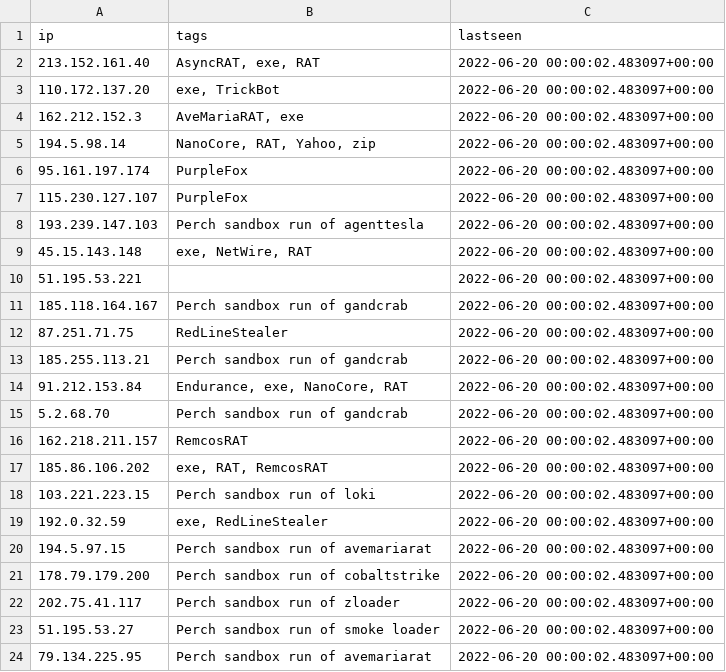
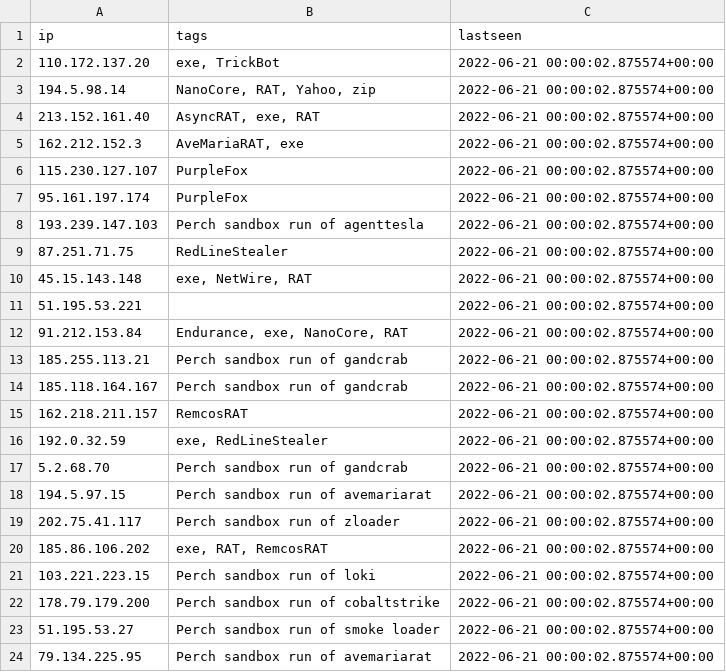
Before and after one commit to ConnectWise-Software/ConnectWise-CRU, a CSV file: ips.csv, drawn as a sheet.

```diff
--- a/ips.csv
+++ b/ips.csv
@@ -1,24 +1,24 @@
 "ip","tags","lastseen"
-"213.152.161.40","AsyncRAT, exe, RAT","2022-06-20 00:00:02.483097+00:00"
-"110.172.137.20","exe, TrickBot","2022-06-20 00:00:02.483097+00:00"
-"162.212.152.3","AveMariaRAT, exe","2022-06-20 00:00:02.483097+00:00"
-"194.5.98.14","NanoCore, RAT, Yahoo, zip","2022-06-20 00:00:02.483097+00:00"
-"95.161.197.174","PurpleFox","2022-06-20 00:00:02.483097+00:00"
-"115.230.127.107","PurpleFox","2022-06-20 00:00:02.483097+00:00"
-"193.239.147.103","Perch sandbox run of agenttesla","2022-06-20 00:00:02.483097+00:00"
-"45.15.143.148","exe, NetWire, RAT","2022-06-20 00:00:02.483097+00:00"
-"51.195.53.221","","2022-06-20 00:00:02.483097+00:00"
-"185.118.164.167","Perch sandbox run of gandcrab","2022-06-20 00:00:02.483097+00:00"
-"87.251.71.75","RedLineStealer","2022-06-20 00:00:02.483097+00:00"
-"185.255.113.21","Perch sandbox run of gandcrab","2022-06-20 00:00:02.483097+00:00"
-"91.212.153.84","Endurance, exe, NanoCore, RAT","2022-06-20 00:00:02.483097+00:00"
-"5.2.68.70","Perch sandbox run of gandcrab","2022-06-20 00:00:02.483097+00:00"
-"162.218.211.157","RemcosRAT","2022-06-20 00:00:02.483097+00:00"
-"185.86.106.202","exe, RAT, RemcosRAT","2022-06-20 00:00:02.483097+00:00"
-"103.221.223.15","Perch sandbox run of loki","2022-06-20 00:00:02.483097+00:00"
-"192.0.32.59","exe, RedLineStealer","2022-06-20 00:00:02.483097+00:00"
-"194.5.97.15","Perch sandbox run of avemariarat","2022-06-20 00:00:02.483097+00:00"
-"178.79.179.200","Perch sandbox run of cobaltstrike","2022-06-20 00:00:02.483097+00:00"
-"202.75.41.117","Perch sandbox run of zloader","2022-06-20 00:00:02.483097+00:00"
-"51.195.53.27","Perch sandbox run of smoke loader","2022-06-20 00:00:02.483097+00:00"
-"79.134.225.95","Perch sandbox run of avemariarat","2022-06-20 00:00:02.483097+00:00"
+"110.172.137.20","exe, TrickBot","2022-06-21 00:00:02.875574+00:00"
+"194.5.98.14","NanoCore, RAT, Yahoo, zip","2022-06-21 00:00:02.875574+00:00"
+"213.152.161.40","AsyncRAT, exe, RAT","2022-06-21 00:00:02.875574+00:00"
+"162.212.152.3","AveMariaRAT, exe","2022-06-21 00:00:02.875574+00:00"
+"115.230.127.107","PurpleFox","2022-06-21 00:00:02.875574+00:00"
+"95.161.197.174","PurpleFox","2022-06-21 00:00:02.875574+00:00"
+"193.239.147.103","Perch sandbox run of agenttesla","2022-06-21 00:00:02.875574+00:00"
+"87.251.71.75","RedLineStealer","2022-06-21 00:00:02.875574+00:00"
+"45.15.143.148","exe, NetWire, RAT","2022-06-21 00:00:02.875574+00:00"
+"51.195.53.221","","2022-06-21 00:00:02.875574+00:00"
+"91.212.153.84","Endurance, exe, NanoCore, RAT","2022-06-21 00:00:02.875574+00:00"
+"185.255.113.21","Perch sandbox run of gandcrab","2022-06-21 00:00:02.875574+00:00"
+"185.118.164.167","Perch sandbox run of gandcrab","2022-06-21 00:00:02.875574+00:00"
+"162.218.211.157","RemcosRAT","2022-06-21 00:00:02.875574+00:00"
+"192.0.32.59","exe, RedLineStealer","2022-06-21 00:00:02.875574+00:00"
+"5.2.68.70","Perch sandbox run of gandcrab","2022-06-21 00:00:02.875574+00:00"
+"194.5.97.15","Perch sandbox run of avemariarat","2022-06-21 00:00:02.875574+00:00"
+"202.75.41.117","Perch sandbox run of zloader","2022-06-21 00:00:02.875574+00:00"
+"185.86.106.202","exe, RAT, RemcosRAT","2022-06-21 00:00:02.875574+00:00"
+"103.221.223.15","Perch sandbox run of loki","2022-06-21 00:00:02.875574+00:00"
+"178.79.179.200","Perch sandbox run of cobaltstrike","2022-06-21 00:00:02.875574+00:00"
+"51.195.53.27","Perch sandbox run of smoke loader","2022-06-21 00:00:02.875574+00:00"
+"79.134.225.95","Perch sandbox run of avemariarat","2022-06-21 00:00:02.875574+00:00"
```
Also changed, not shown: 1 other file.
